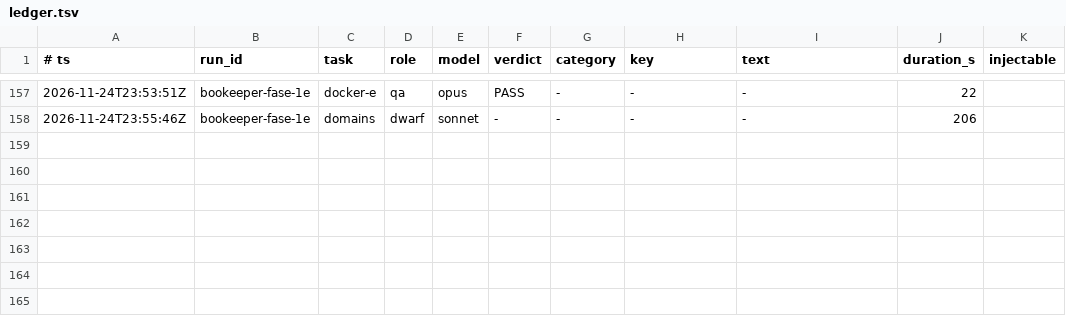
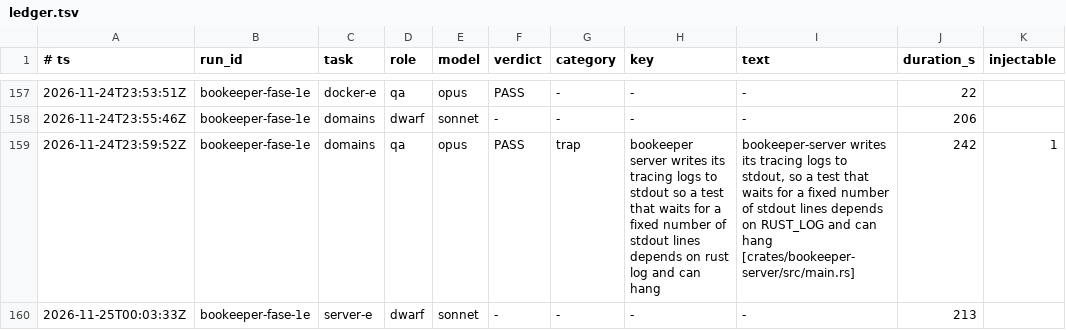
Before and after one commit to Bardugo624/Bookeeper-Neo, a TSV file: .forge/ledger.tsv, drawn as a sheet; only a part is shown, gaps mark what is left out; the diff names each change by its address in the sheet, - before the commit and + after, or states it on an @@ line.

```diff
--- a/.forge/ledger.tsv
+++ b/.forge/ledger.tsv
+row 159: 2026-11-24T23:59:52Z | bookeeper-fase-1e | domains | qa | opus | PASS | trap | bookeeper server writes its tracing logs to stdout so a test that waits for a fixed number of stdout lines depends on rust log and can hang | bookeeper-server writes its tracing logs to stdout, so a test that waits for a fixed number of stdout lines depends on RUST_LOG and can hang [crates/bookeeper-server/src/main.rs] | 242 | 1
+row 160: 2026-11-25T00:03:33Z | bookeeper-fase-1e | server-e | dwarf | sonnet | - | - | - | - | 213
```
Also changed, not shown: 1 other file.
